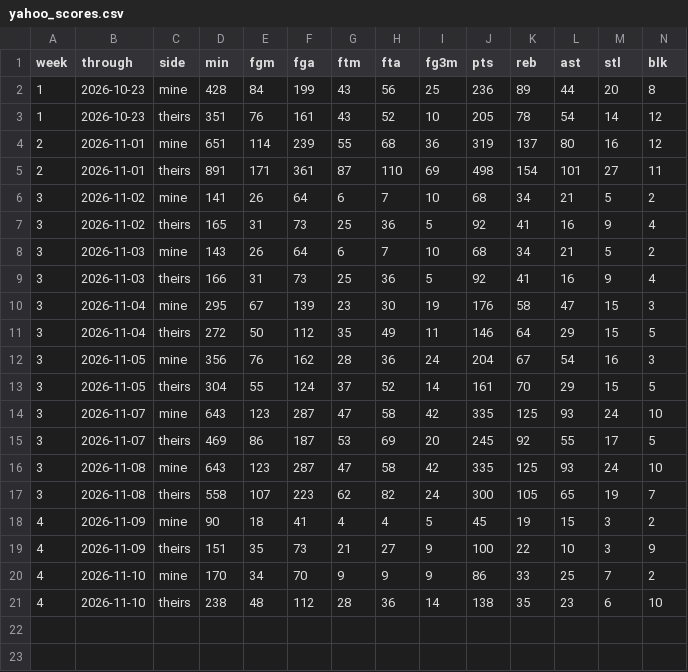
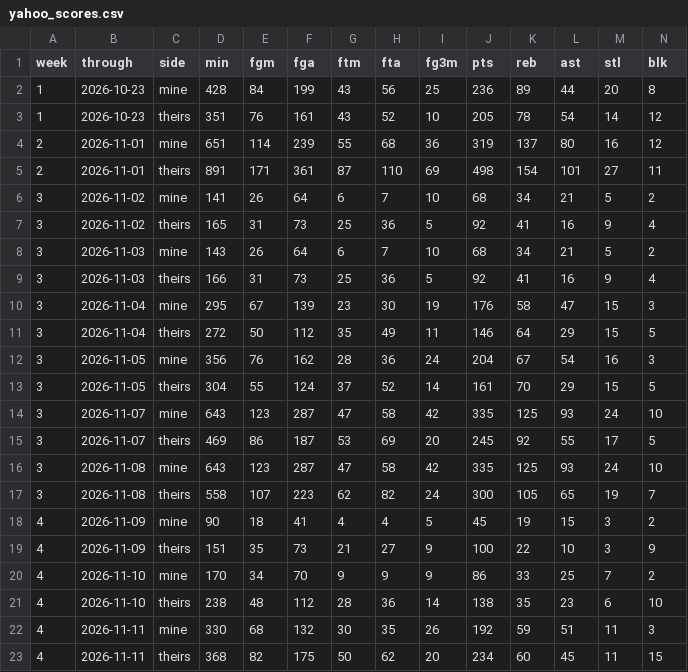
Before and after one commit to chamberneezy/fantasy, a CSV file: data/season/yahoo_scores.csv, drawn as a sheet; only a part is shown; rows hold the shown columns only; the diff names each change by its address in the sheet, - before the commit and + after, or states it on an @@ line.

```diff
--- a/data/season/yahoo_scores.csv
+++ b/data/season/yahoo_scores.csv
+row 22: 4 | 2026-11-11 | mine | 330 | 68 | 132 | 30 | 35 | 26 | 192 | 59 | 51 | 11 | 3
+row 23: 4 | 2026-11-11 | theirs | 368 | 82 | 175 | 50 | 62 | 20 | 234 | 60 | 45 | 11 | 15
```
Also changed, not shown: 1 other file.
